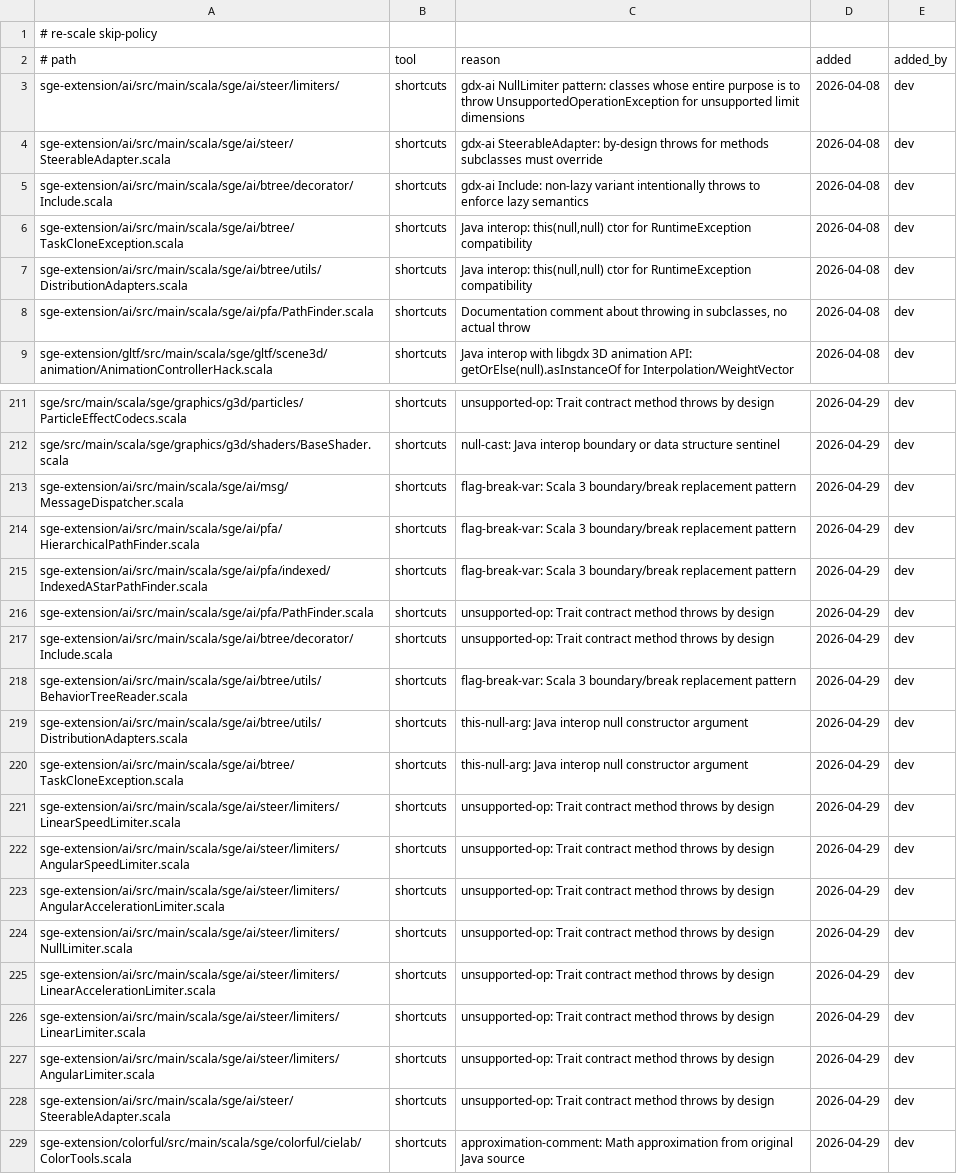
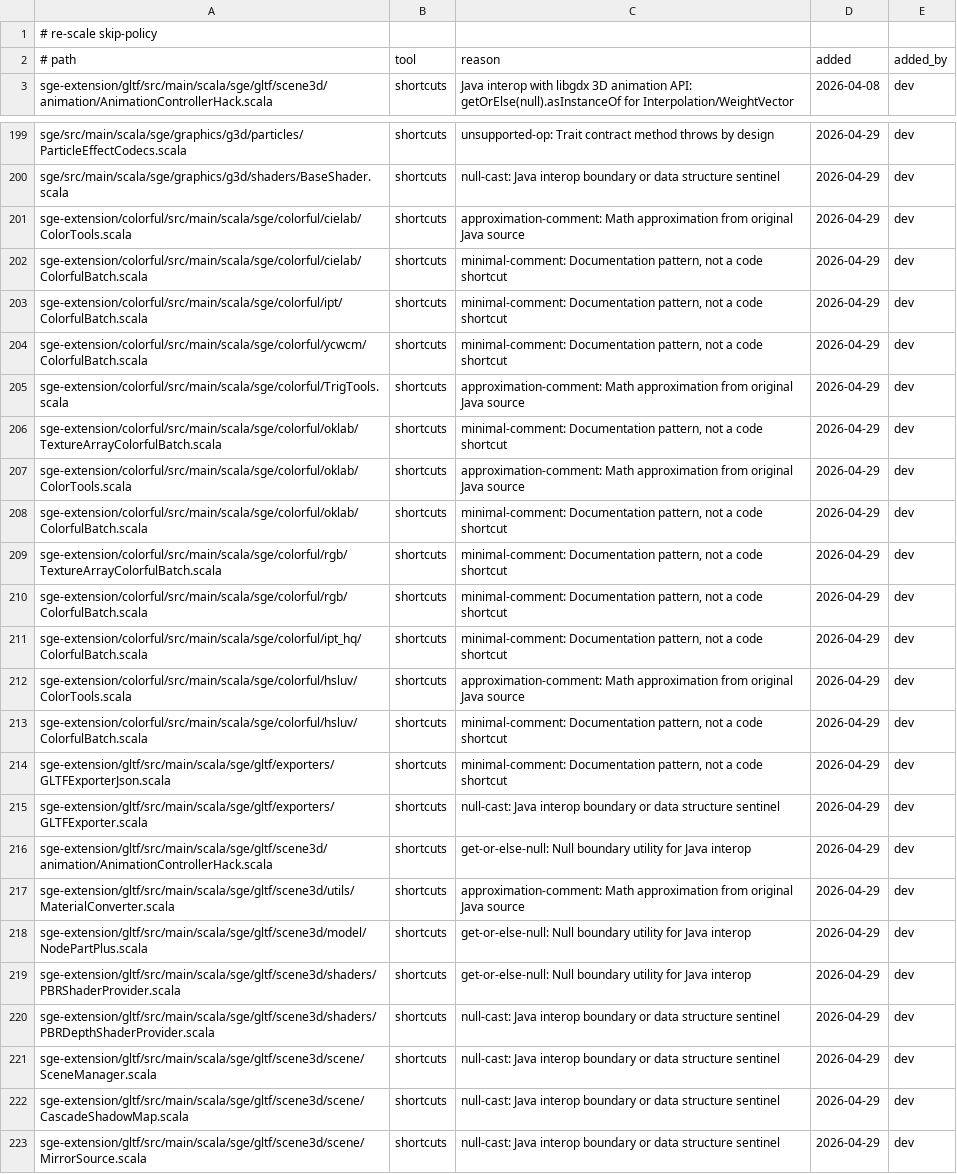
Before and after one commit to kubuszok/sge, a TSV file: .rescale/data/skip-policy.tsv, drawn as a sheet; only a part is shown, gaps mark what is left out; the shorter side is filled out with more unchanged rows; the diff covers the shown part only.

Commit message:
covenant baseline and skip-policy: drop the rows of the hand-written ai files the generated sge-ai replaced (baselined ai rows 19 -> 0, skip-policy rows 30 -> 0)
covenant-baseline-approved: sge-ai's main sources are generated from gdx-ai (user ruling 2026-10-16: approved removal of the deleted hand files' rows); the hand files are deleted, not shrunk.

```diff
--- a/.rescale/data/skip-policy.tsv
+++ b/.rescale/data/skip-policy.tsv
@@ -2,8 +2,2 @@
 # path	tool	reason	added	added_by
-sge-extension/ai/src/main/scala/sge/ai/steer/limiters/	shortcuts	gdx-ai NullLimiter pattern: classes whose entire purpose is to throw UnsupportedOperationException for unsupported limit dimensions	2026-04-08	dev
-sge-extension/ai/src/main/scala/sge/ai/steer/SteerableAdapter.scala	shortcuts	gdx-ai SteerableAdapter: by-design throws for methods subclasses must override	2026-04-08	dev
-sge-extension/ai/src/main/scala/sge/ai/btree/decorator/Include.scala	shortcuts	gdx-ai Include: non-lazy variant intentionally throws to enforce lazy semantics	2026-04-08	dev
-sge-extension/ai/src/main/scala/sge/ai/btree/TaskCloneException.scala	shortcuts	Java interop: this(null,null) ctor for RuntimeException compatibility	2026-04-08	dev
-sge-extension/ai/src/main/scala/sge/ai/btree/utils/DistributionAdapters.scala	shortcuts	Java interop: this(null,null) ctor for RuntimeException compatibility	2026-04-08	dev
-sge-extension/ai/src/main/scala/sge/ai/pfa/PathFinder.scala	shortcuts	Documentation comment about throwing in subclasses, no actual throw	2026-04-08	dev
 sge-extension/gltf/src/main/scala/sge/gltf/scene3d/animation/AnimationControllerHack.scala	shortcuts	Java interop with libgdx 3D animation API: getOrElse(null).asInstanceOf for Interpolation/WeightVector	2026-04-08	dev
@@ -212,18 +200,2 @@ sge/src/main/scala/sge/graphics/g3d/particles/ParticleEffectCodecs.scala	shortcu
 sge/src/main/scala/sge/graphics/g3d/shaders/BaseShader.scala	shortcuts	null-cast: Java interop boundary or data structure sentinel	2026-04-29	dev
-sge-extension/ai/src/main/scala/sge/ai/msg/MessageDispatcher.scala	shortcuts	flag-break-var: Scala 3 boundary/break replacement pattern	2026-04-29	dev
-sge-extension/ai/src/main/scala/sge/ai/pfa/HierarchicalPathFinder.scala	shortcuts	flag-break-var: Scala 3 boundary/break replacement pattern	2026-04-29	dev
-sge-extension/ai/src/main/scala/sge/ai/pfa/indexed/IndexedAStarPathFinder.scala	shortcuts	flag-break-var: Scala 3 boundary/break replacement pattern	2026-04-29	dev
-sge-extension/ai/src/main/scala/sge/ai/pfa/PathFinder.scala	shortcuts	unsupported-op: Trait contract method throws by design	2026-04-29	dev
-sge-extension/ai/src/main/scala/sge/ai/btree/decorator/Include.scala	shortcuts	unsupported-op: Trait contract method throws by design	2026-04-29	dev
-sge-extension/ai/src/main/scala/sge/ai/btree/utils/BehaviorTreeReader.scala	shortcuts	flag-break-var: Scala 3 boundary/break replacement pattern	2026-04-29	dev
-sge-extension/ai/src/main/scala/sge/ai/btree/utils/DistributionAdapters.scala	shortcuts	this-null-arg: Java interop null constructor argument	2026-04-29	dev
-sge-extension/ai/src/main/scala/sge/ai/btree/TaskCloneException.scala	shortcuts	this-null-arg: Java interop null constructor argument	2026-04-29	dev
-sge-extension/ai/src/main/scala/sge/ai/steer/limiters/LinearSpeedLimiter.scala	shortcuts	unsupported-op: Trait contract method throws by design	2026-04-29	dev
-sge-extension/ai/src/main/scala/sge/ai/steer/limiters/AngularSpeedLimiter.scala	shortcuts	unsupported-op: Trait contract method throws by design	2026-04-29	dev
-sge-extension/ai/src/main/scala/sge/ai/steer/limiters/AngularAccelerationLimiter.scala	shortcuts	unsupported-op: Trait contract method throws by design	2026-04-29	dev
-sge-extension/ai/src/main/scala/sge/ai/steer/limiters/NullLimiter.scala	shortcuts	unsupported-op: Trait contract method throws by design	2026-04-29	dev
-sge-extension/ai/src/main/scala/sge/ai/steer/limiters/LinearAccelerationLimiter.scala	shortcuts	unsupported-op: Trait contract method throws by design	2026-04-29	dev
-sge-extension/ai/src/main/scala/sge/ai/steer/limiters/LinearLimiter.scala	shortcuts	unsupported-op: Trait contract method throws by design	2026-04-29	dev
-sge-extension/ai/src/main/scala/sge/ai/steer/limiters/AngularLimiter.scala	shortcuts	unsupported-op: Trait contract method throws by design	2026-04-29	dev
-sge-extension/ai/src/main/scala/sge/ai/steer/SteerableAdapter.scala	shortcuts	unsupported-op: Trait contract method throws by design	2026-04-29	dev
 sge-extension/colorful/src/main/scala/sge/colorful/cielab/ColorTools.scala	shortcuts	approximation-comment: Math approximation from original Java source	2026-04-29	dev
```
Also changed, not shown: 8 removed rows elsewhere in this file, .rescale/data/covenant-gate-baseline.tsv.
